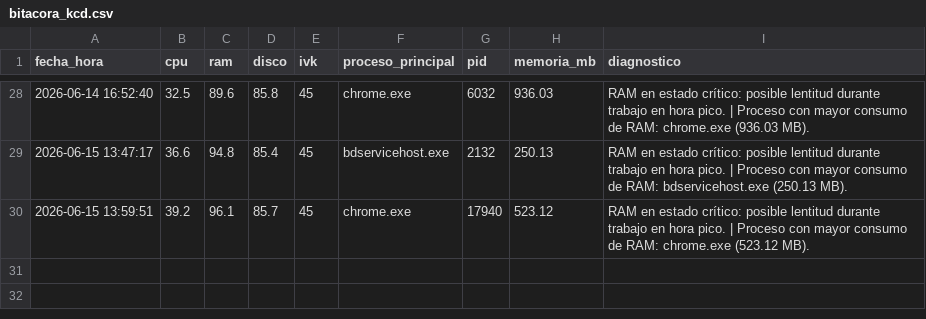
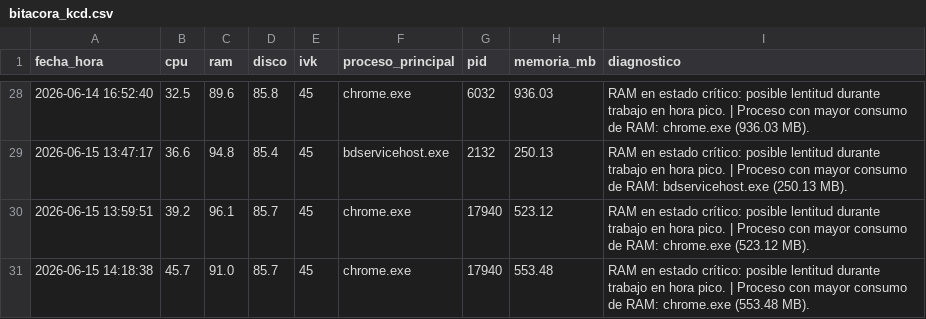
Before and after one commit to miltonmtk/kcd-server-cloud, a CSV file: bitacora_kcd.csv, drawn as a sheet; only a part is shown, gaps mark what is left out; the diff names each change by its address in the sheet, - before the commit and + after, or states it on an @@ line.

```diff
--- a/bitacora_kcd.csv
+++ b/bitacora_kcd.csv
+row 31: 2026-06-15 14:18:38 | 45.7 | 91.0 | 85.7 | 45 | chrome.exe | 17940 | 553.48 | RAM en estado crítico: posible lentitud durante trabajo en hora pico. | Proceso con mayor consumo de RAM: chrome.exe (553.48 MB).
```
Also changed, not shown: evidencia_chrome_kcd.csv, 1 other file.
